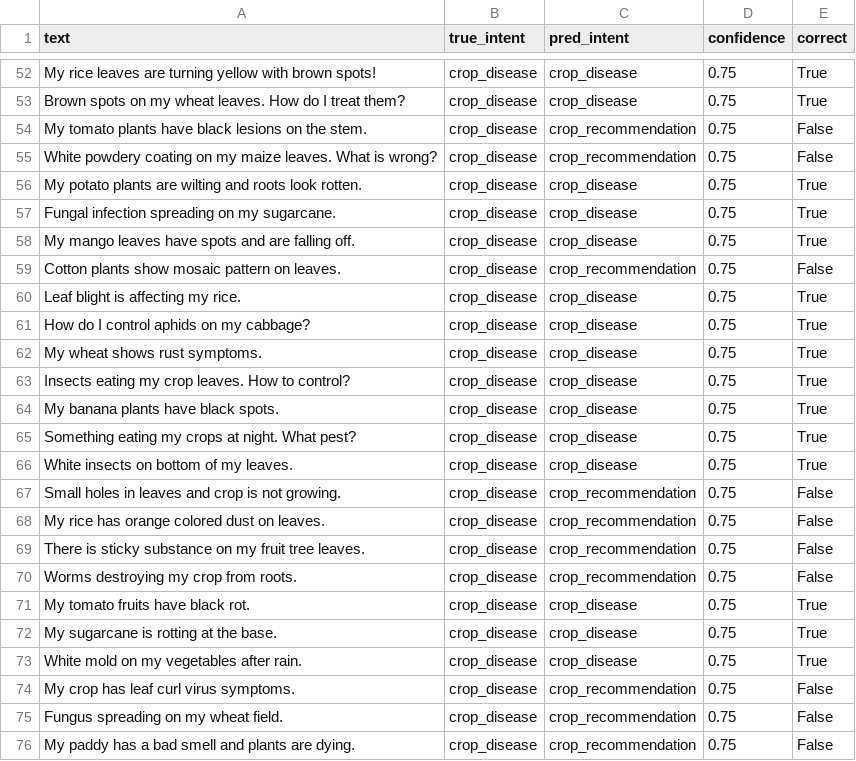
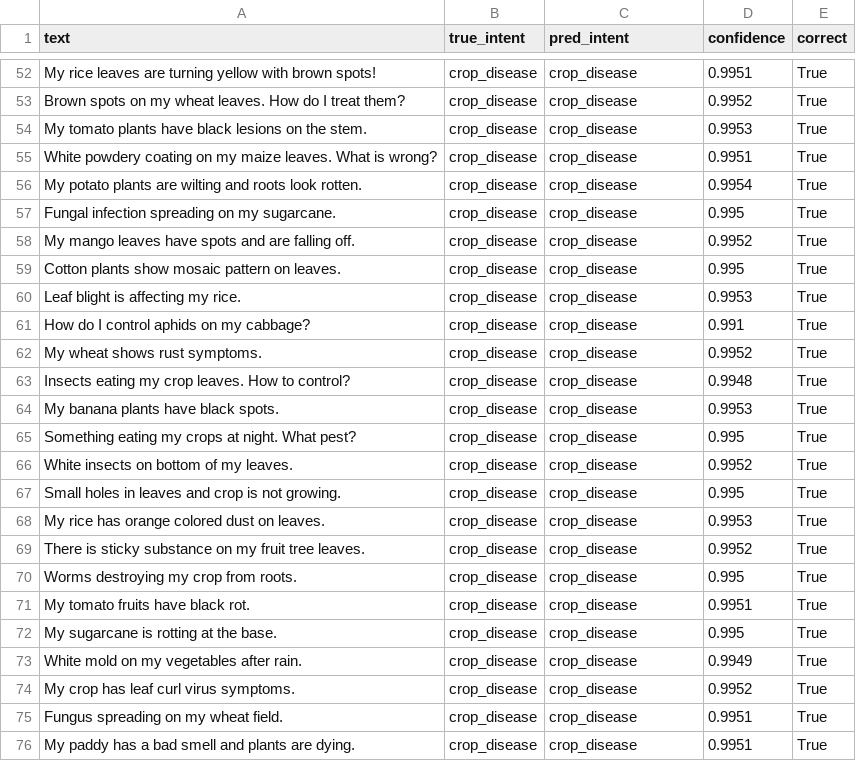
Before and after one commit to Abtahi360/AgriBot-Agricultural-Advisory-Chatbot-for-Farmers, a CSV file: agribot_v4/evaluation/test_results.csv, drawn as a sheet; only a part is shown, gaps mark what is left out; the diff covers the shown part only; the diff names each change by its address in the sheet, - before the commit and + after, or states it on an @@ line.

```diff
--- a/agribot_v4/evaluation/test_results.csv
+++ b/agribot_v4/evaluation/test_results.csv
-D52 (confidence): 0.75
+D52 (confidence): 0.9951
-D53 (confidence): 0.75
+D53 (confidence): 0.9952
-C54:C55 (pred_intent): crop_recommendation
+C54:C55 (pred_intent): crop_disease
-D54 (confidence): 0.75
+D54 (confidence): 0.9953
-E54:E55 (correct): False
+E54:E55 (correct): True
-D55 (confidence): 0.75
+D55 (confidence): 0.9951
-D56 (confidence): 0.75
+D56 (confidence): 0.9954
-D57 (confidence): 0.75
+D57 (confidence): 0.995
-D58 (confidence): 0.75
+D58 (confidence): 0.9952
-C59 (pred_intent): crop_recommendation
+C59 (pred_intent): crop_disease
-D59 (confidence): 0.75
+D59 (confidence): 0.995
-E59 (correct): False
+E59 (correct): True
-D60 (confidence): 0.75
+D60 (confidence): 0.9953
-D61 (confidence): 0.75
+D61 (confidence): 0.991
-D62 (confidence): 0.75
+D62 (confidence): 0.9952
-D63 (confidence): 0.75
+D63 (confidence): 0.9948
-D64 (confidence): 0.75
+D64 (confidence): 0.9953
-D65 (confidence): 0.75
+D65 (confidence): 0.995
-D66 (confidence): 0.75
+D66 (confidence): 0.9952
-C67:C70 (pred_intent): crop_recommendation
+C67:C70 (pred_intent): crop_disease
-D67 (confidence): 0.75
+D67 (confidence): 0.995
-E67:E70 (correct): False
+E67:E70 (correct): True
-D68 (confidence): 0.75
+D68 (confidence): 0.9953
-D69 (confidence): 0.75
+D69 (confidence): 0.9952
-D70 (confidence): 0.75
+D70 (confidence): 0.995
-D71 (confidence): 0.75
+D71 (confidence): 0.9951
-D72 (confidence): 0.75
+D72 (confidence): 0.995
-D73 (confidence): 0.75
+D73 (confidence): 0.9949
-C74:C76 (pred_intent): crop_recommendation
+C74:C76 (pred_intent): crop_disease
-D74 (confidence): 0.75
+D74 (confidence): 0.9952
-E74:E76 (correct): False
+E74:E76 (correct): True
-D75:D76 (confidence): 0.75
+D75:D76 (confidence): 0.9951
```
Also changed, not shown: 107 edited cells elsewhere in this file, 5 other files.
